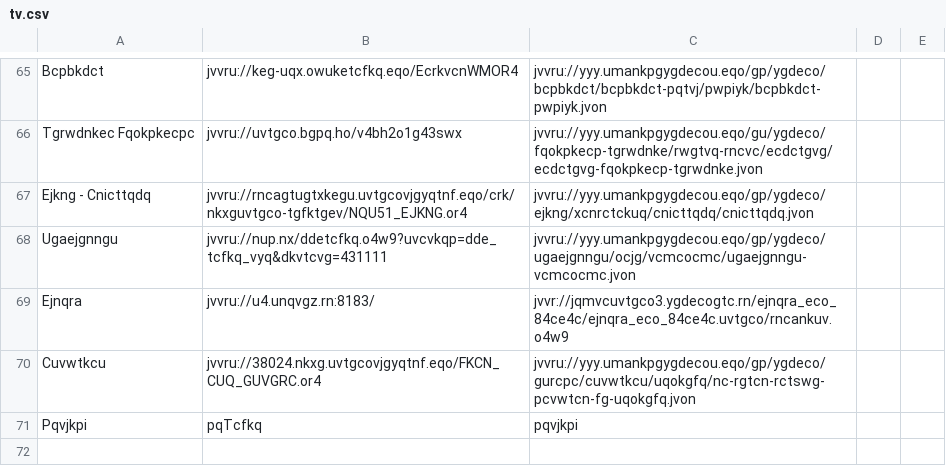
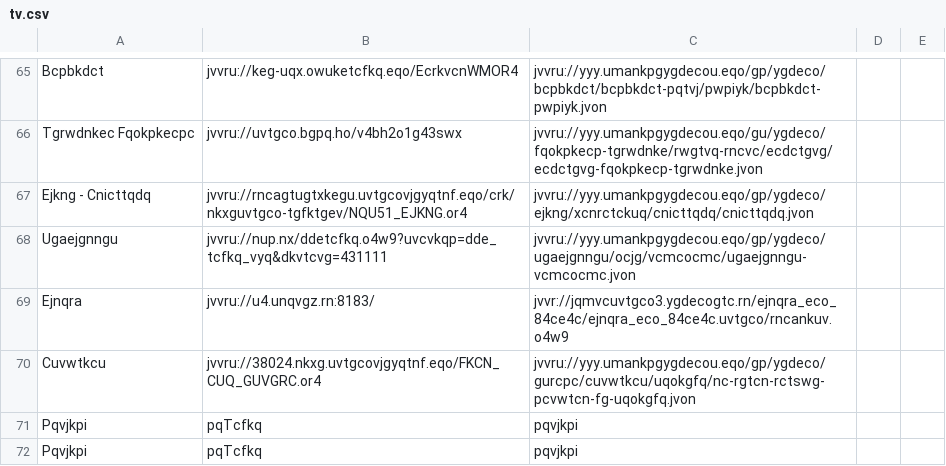
Before and after one commit to andalusianroads/javascript, a CSV file: tv/tv.csv, drawn as a sheet; only a part is shown, gaps mark what is left out; the diff names each change by its address in the sheet, - before the commit and + after, or states it on an @@ line.

Commit message:
Update tv.csv

```diff
--- a/tv/tv.csv
+++ b/tv/tv.csv
+row 72: Pqvjkpi | pqTcfkq | pqvjkpi
```
